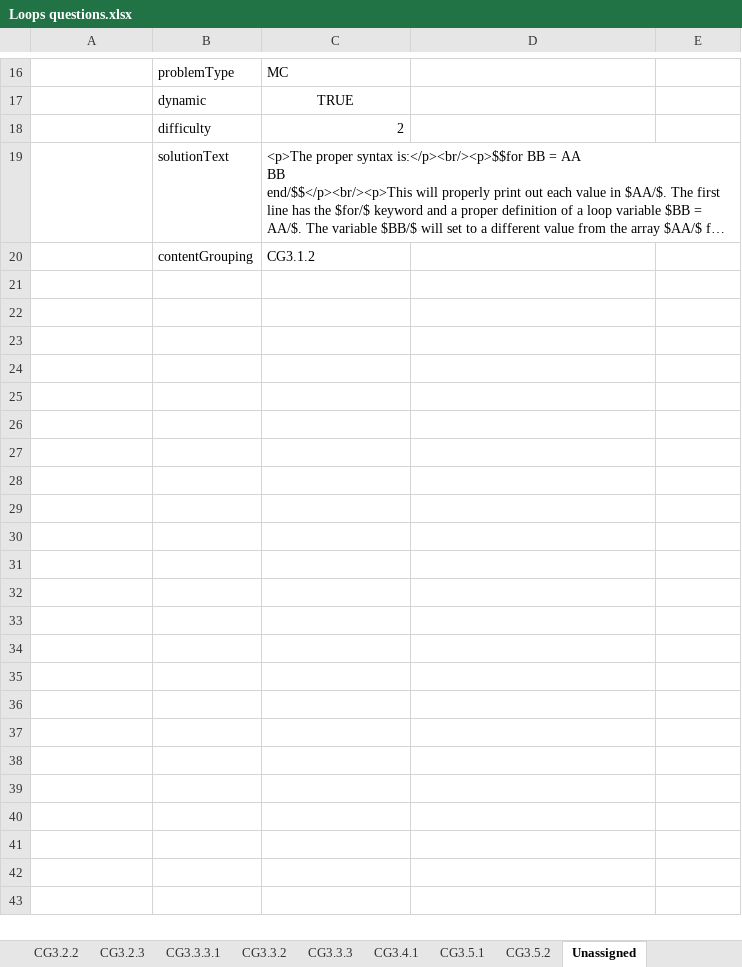
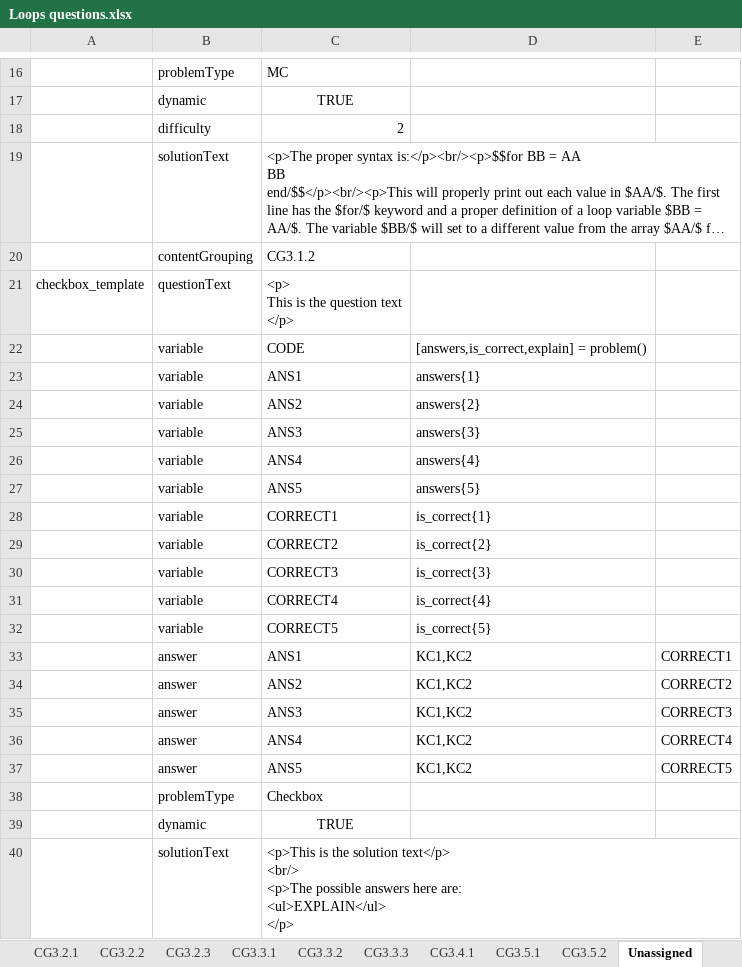
Before and after one commit to Colin-Fredericks/QMB-Problem-Maker, an Excel workbook: matlab_attempt/Excel problems/Loops questions.xlsx, sheet Unassigned, drawn as a sheet; only a part is shown, gaps mark what is left out; long unchanged cells end in …; values as stored, in another font and other column widths than the file's, no borders; ↵ is a line break in a cell; the diff covers the shown part only; the diff names each change by its address in the sheet, - before the commit and + after, or states it on an @@ line.

Commit message:
Few new loop questions

```diff
--- a/matlab_attempt/Excel problems/Loops questions.xlsx (sheet Unassigned)
+++ b/matlab_attempt/Excel problems/Loops questions.xlsx (sheet Unassigned)
-sheet tab: CG3.3.3.1
+sheet tab: CG3.3.1
+row 21: checkbox_template | questionText | <p> ↵ This is the question text ↵ </p>
+row 22:  | variable | CODE | [answers,is_correct,explain] = problem()
+row 23:  | variable | ANS1 | answers{1}
+row 24:  | variable | ANS2 | answers{2}
+row 25:  | variable | ANS3 | answers{3}
+row 26:  | variable | ANS4 | answers{4}
+row 27:  | variable | ANS5 | answers{5}
+row 28:  | variable | CORRECT1 | is_correct{1}
+row 29:  | variable | CORRECT2 | is_correct{2}
+row 30:  | variable | CORRECT3 | is_correct{3}
+row 31:  | variable | CORRECT4 | is_correct{4}
+row 32:  | variable | CORRECT5 | is_correct{5}
+row 33:  | answer | ANS1 | KC1,KC2 | CORRECT1
+row 34:  | answer | ANS2 | KC1,KC2 | CORRECT2
+row 35:  | answer | ANS3 | KC1,KC2 | CORRECT3
+row 36:  | answer | ANS4 | KC1,KC2 | CORRECT4
+row 37:  | answer | ANS5 | KC1,KC2 | CORRECT5
+row 38:  | problemType | Checkbox
+row 39:  | dynamic | TRUE
+row 40:  | solutionText | <p>This is the solution text</p> ↵ <br/> ↵ <p>The possible answers here are: ↵ <ul>EXPLAIN</ul> ↵ </p>
```
Also changed, not shown: 35 added rows elsewhere in this sheet, sheet CG3.3.1, sheet CG3.3.2, sheet CG3.1.2.
